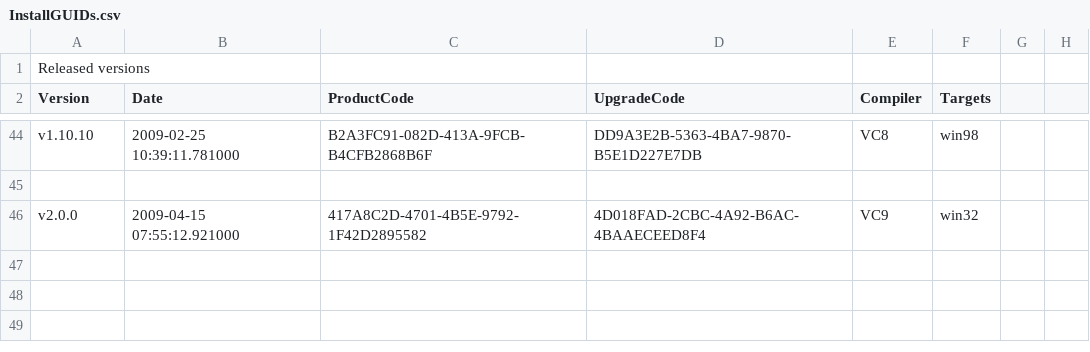
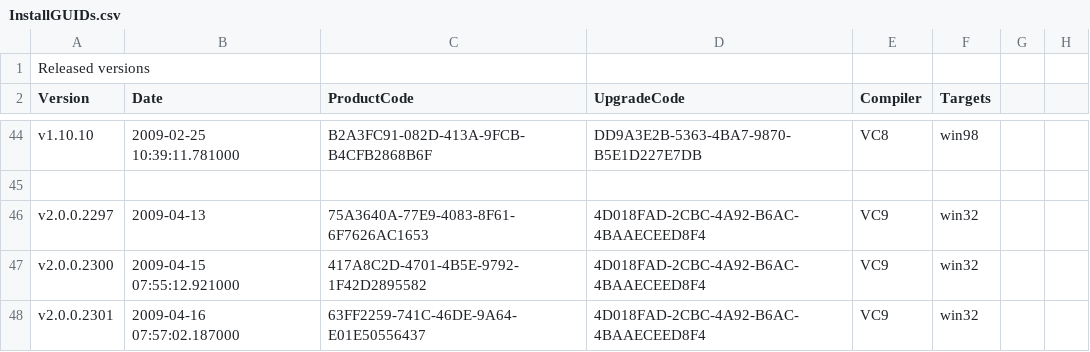
Before and after one commit to dconnet/AgilityBook, a CSV file: AgilityBook/Misc/InstallGUIDs.csv, drawn as a sheet; only a part is shown, gaps mark what is left out.

```diff
--- a/AgilityBook/Misc/InstallGUIDs.csv
+++ b/AgilityBook/Misc/InstallGUIDs.csv
@@ -45,2 +45,4 @@ v1.10.10,2009-02-25 10:39:11.781000,B2A3FC91-082D-413A-9FCB-B4CFB2868B6F,DD9A3E2
 
-v2.0.0,2009-04-15 07:55:12.921000,417A8C2D-4701-4B5E-9792-1F42D2895582,4D018FAD-2CBC-4A92-B6AC-4BAAECEED8F4,VC9,win32
+v2.0.0.2297,2009-04-13,75A3640A-77E9-4083-8F61-6F7626AC1653,4D018FAD-2CBC-4A92-B6AC-4BAAECEED8F4,VC9,win32
+v2.0.0.2300,2009-04-15 07:55:12.921000,417A8C2D-4701-4B5E-9792-1F42D2895582,4D018FAD-2CBC-4A92-B6AC-4BAAECEED8F4,VC9,win32
+v2.0.0.2301,2009-04-16 07:57:02.187000,63FF2259-741C-46DE-9A64-E01E50556437,4D018FAD-2CBC-4A92-B6AC-4BAAECEED8F4,VC9,win32
```
Also changed, not shown: 3 other files.
